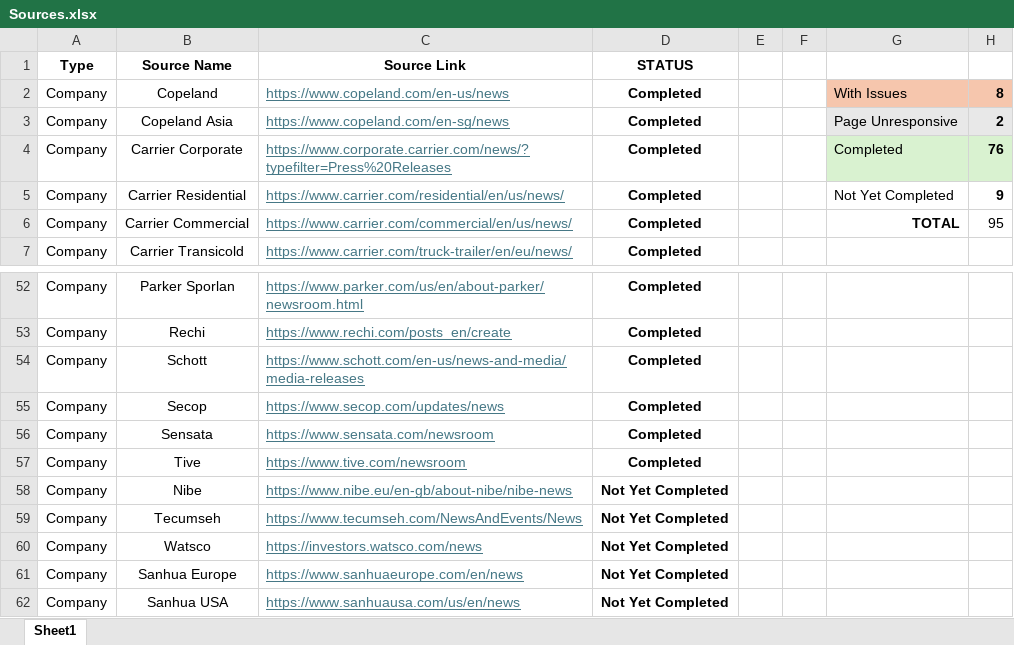
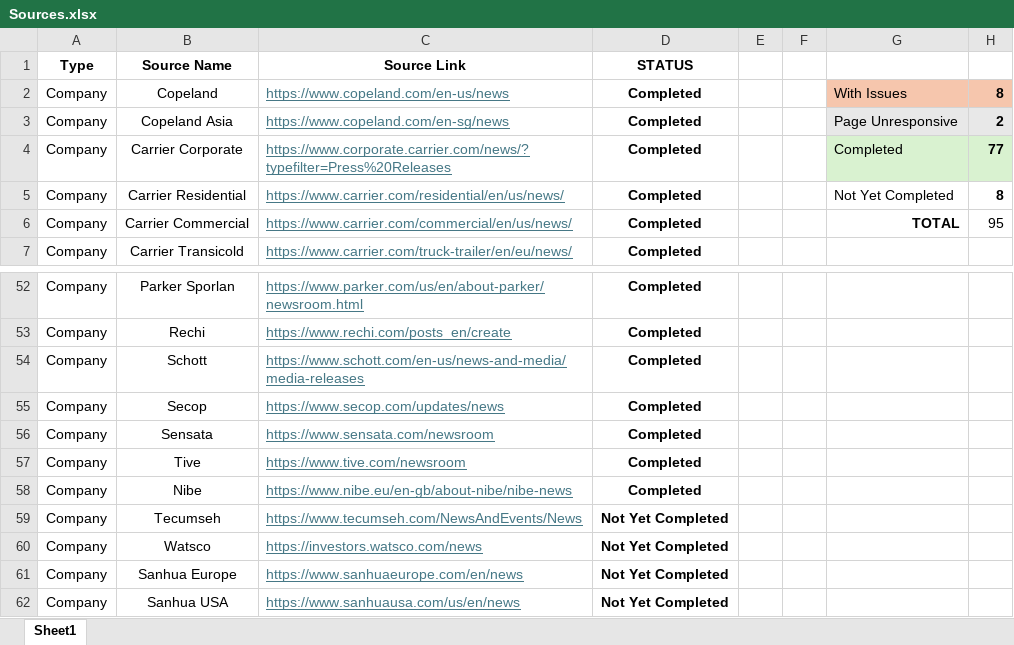
Before and after one commit to ivan-sanjuan/HVAC_News_Scraper, an Excel workbook: assets/Sources.xlsx, sheet Sheet1, drawn as a sheet; only a part is shown, gaps mark what is left out; values as stored, in another font and other column widths than the file's, no borders; conditional formats not drawn; the diff names each change by its address in the sheet, - before the commit and + after, or states it on an @@ line.

```diff
--- a/assets/Sources.xlsx (sheet Sheet1)
+++ b/assets/Sources.xlsx (sheet Sheet1)
-H4: 76
+H4: 77
-H5: 9
+H5: 8
-D58 (STATUS): Not Yet Completed
+D58 (STATUS): Completed
```
Also changed, not shown: 28 other files.
